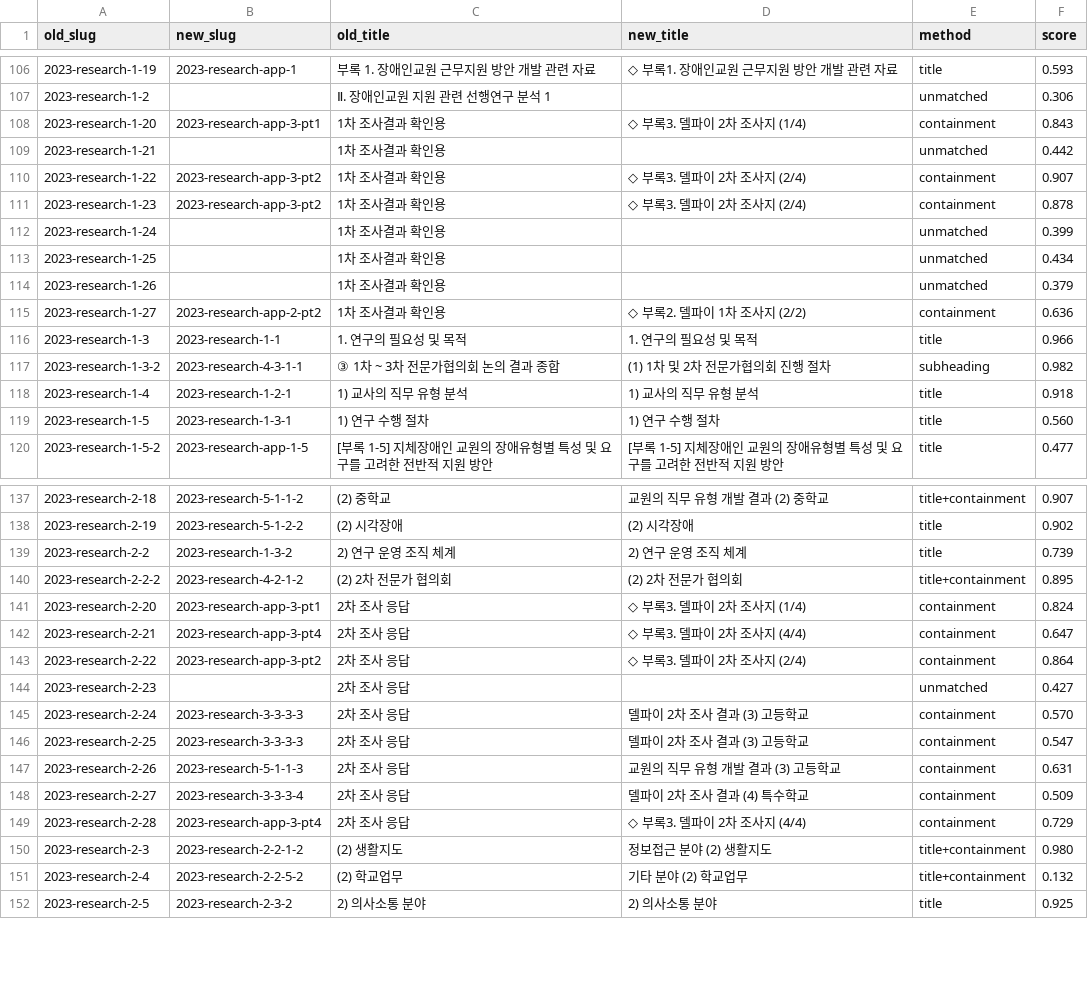
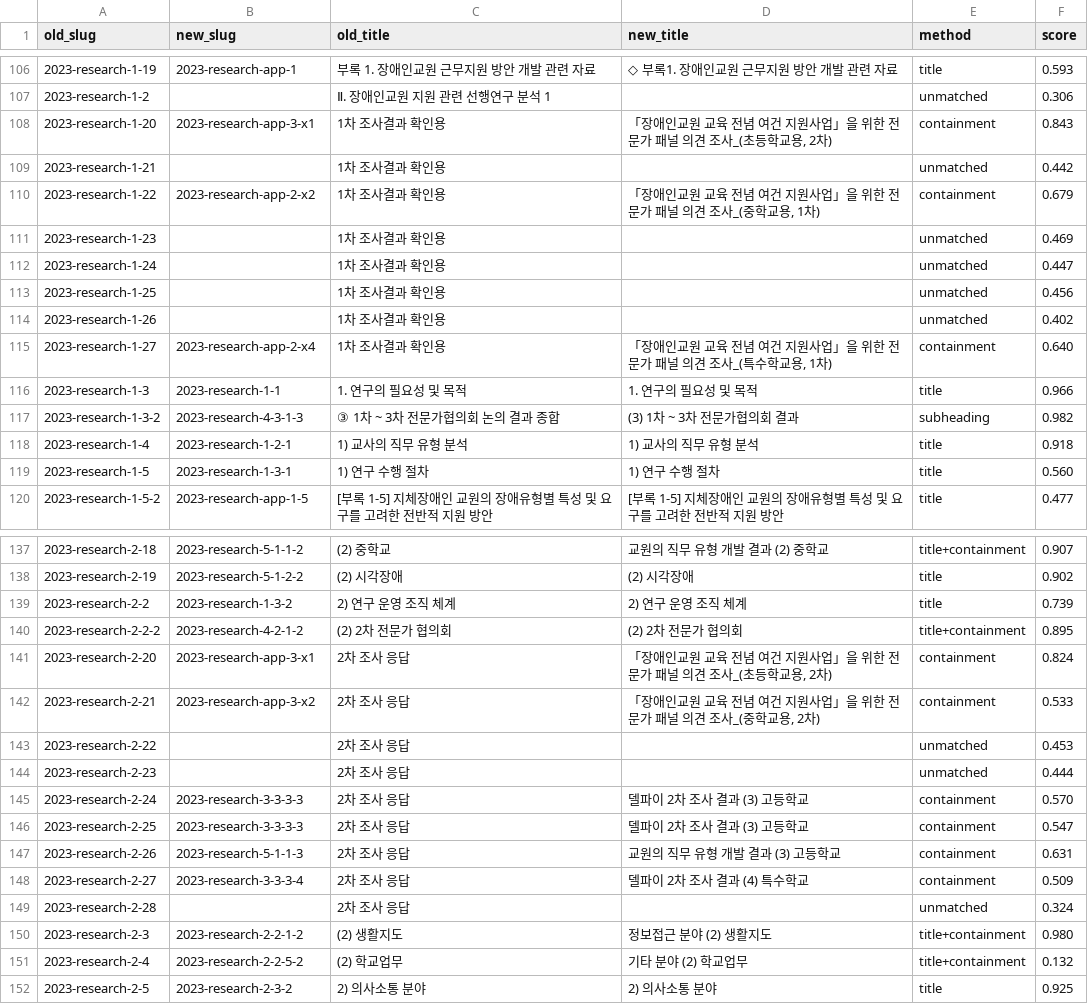
Before and after one commit to Engccer/webfortd, a CSV file: docs/slug-migration-2026-08.csv, drawn as a sheet; only a part is shown, gaps mark what is left out; the diff covers the shown part only.

```diff
--- a/docs/slug-migration-2026-08.csv
+++ b/docs/slug-migration-2026-08.csv
@@ -107,12 +107,12 @@
 2023-research-1-2,,Ⅱ. 장애인교원 지원 관련 선행연구 분석 1,,unmatched,0.306
-2023-research-1-20,2023-research-app-3-pt1,1차 조사결과 확인용,◇ 부록3. 델파이 2차 조사지 (1/4),containment,0.843
+2023-research-1-20,2023-research-app-3-x1,1차 조사결과 확인용,"「장애인교원 교육 전념 여건 지원사업」을 위한 전문가 패널 의견 조사_(초등학교용, 2차)",containment,0.843
 2023-research-1-21,,1차 조사결과 확인용,,unmatched,0.442
-2023-research-1-22,2023-research-app-3-pt2,1차 조사결과 확인용,◇ 부록3. 델파이 2차 조사지 (2/4),containment,0.907
-2023-research-1-23,2023-research-app-3-pt2,1차 조사결과 확인용,◇ 부록3. 델파이 2차 조사지 (2/4),containment,0.878
-2023-research-1-24,,1차 조사결과 확인용,,unmatched,0.399
-2023-research-1-25,,1차 조사결과 확인용,,unmatched,0.434
-2023-research-1-26,,1차 조사결과 확인용,,unmatched,0.379
-2023-research-1-27,2023-research-app-2-pt2,1차 조사결과 확인용,◇ 부록2. 델파이 1차 조사지 (2/2),containment,0.636
+2023-research-1-22,2023-research-app-2-x2,1차 조사결과 확인용,"「장애인교원 교육 전념 여건 지원사업」을 위한 전문가 패널 의견 조사_(중학교용, 1차)",containment,0.679
+2023-research-1-23,,1차 조사결과 확인용,,unmatched,0.469
+2023-research-1-24,,1차 조사결과 확인용,,unmatched,0.447
+2023-research-1-25,,1차 조사결과 확인용,,unmatched,0.456
+2023-research-1-26,,1차 조사결과 확인용,,unmatched,0.402
+2023-research-1-27,2023-research-app-2-x4,1차 조사결과 확인용,"「장애인교원 교육 전념 여건 지원사업」을 위한 전문가 패널 의견 조사_(특수학교용, 1차)",containment,0.640
 2023-research-1-3,2023-research-1-1,1. 연구의 필요성 및 목적,1. 연구의 필요성 및 목적,title,0.966
-2023-research-1-3-2,2023-research-4-3-1-1,③ 1차 ~ 3차 전문가협의회 논의 결과 종합,(1) 1차 및 2차 전문가협의회 진행 절차,subheading,0.982
+2023-research-1-3-2,2023-research-4-3-1-3,③ 1차 ~ 3차 전문가협의회 논의 결과 종합,(3) 1차 ~ 3차 전문가협의회 결과,subheading,0.982
 2023-research-1-4,2023-research-1-2-1,1) 교사의 직무 유형 분석,1) 교사의 직무 유형 분석,title,0.918
@@ -140,6 +140,6 @@
 2023-research-2-2-2,2023-research-4-2-1-2,(2) 2차 전문가 협의회,(2) 2차 전문가 협의회,title+containment,0.895
-2023-research-2-20,2023-research-app-3-pt1,2차 조사 응답,◇ 부록3. 델파이 2차 조사지 (1/4),containment,0.824
-2023-research-2-21,2023-research-app-3-pt4,2차 조사 응답,◇ 부록3. 델파이 2차 조사지 (4/4),containment,0.647
-2023-research-2-22,2023-research-app-3-pt2,2차 조사 응답,◇ 부록3. 델파이 2차 조사지 (2/4),containment,0.864
-2023-research-2-23,,2차 조사 응답,,unmatched,0.427
+2023-research-2-20,2023-research-app-3-x1,2차 조사 응답,"「장애인교원 교육 전념 여건 지원사업」을 위한 전문가 패널 의견 조사_(초등학교용, 2차)",containment,0.824
+2023-research-2-21,2023-research-app-3-x2,2차 조사 응답,"「장애인교원 교육 전념 여건 지원사업」을 위한 전문가 패널 의견 조사_(중학교용, 2차)",containment,0.533
+2023-research-2-22,,2차 조사 응답,,unmatched,0.453
+2023-research-2-23,,2차 조사 응답,,unmatched,0.444
 2023-research-2-24,2023-research-3-3-3-3,2차 조사 응답,델파이 2차 조사 결과 (3) 고등학교,containment,0.570
@@ -148,3 +148,3 @@
 2023-research-2-27,2023-research-3-3-3-4,2차 조사 응답,델파이 2차 조사 결과 (4) 특수학교,containment,0.509
-2023-research-2-28,2023-research-app-3-pt4,2차 조사 응답,◇ 부록3. 델파이 2차 조사지 (4/4),containment,0.729
+2023-research-2-28,,2차 조사 응답,,unmatched,0.324
 2023-research-2-3,2023-research-2-2-1-2,(2) 생활지도,정보접근 분야 (2) 생활지도,title+containment,0.980
```
Also changed, not shown: 26 edited cells elsewhere in this file, 20 other files.
